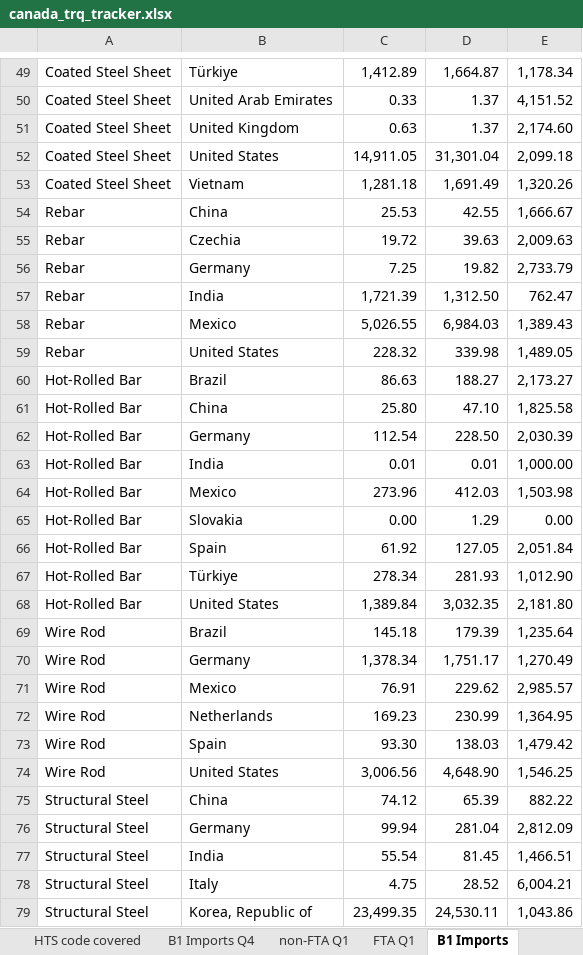
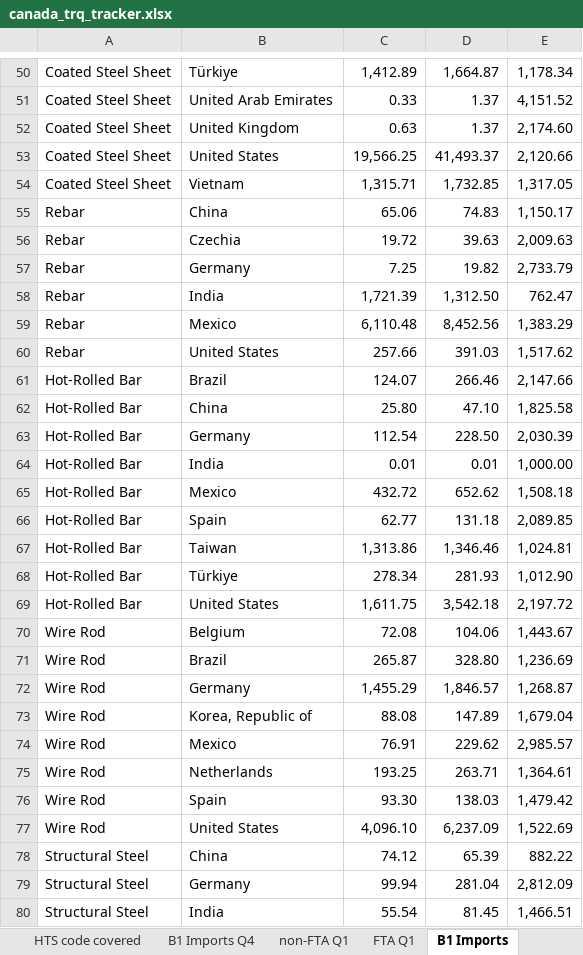
Before and after one commit to salt0401/Canada-Quota, an Excel workbook: data/canada_trq_tracker.xlsx, sheet B1 Imports, drawn as a sheet; only a part is shown, gaps mark what is left out; values as stored, in another font and other column widths than the file's, no borders; removed rows and columns are numbered as before the commit, all else as after; the diff covers the shown part only; the diff names each change by its address in the sheet, - before the commit and + after, or states it on an @@ line.

Commit message:
Weekly TRQ update 2026-08-17

```diff
--- a/data/canada_trq_tracker.xlsx (sheet B1 Imports)
+++ b/data/canada_trq_tracker.xlsx (sheet B1 Imports)
-row 52: Coated Steel Sheet | United States | 14,911.05 | 31,301.04 | 2,099.18
-row 53: Coated Steel Sheet | Vietnam | 1,281.18 | 1,691.49 | 1,320.26
-row 54: Rebar | China | 25.53 | 42.55 | 1,666.67
+row 53: Coated Steel Sheet | United States | 19,566.25 | 41,493.37 | 2,120.66
+row 54: Coated Steel Sheet | Vietnam | 1,315.71 | 1,732.85 | 1,317.05
+row 55: Rebar | China | 65.06 | 74.83 | 1,150.17
-row 58: Rebar | Mexico | 5,026.55 | 6,984.03 | 1,389.43
-row 59: Rebar | United States | 228.32 | 339.98 | 1,489.05
-row 60: Hot-Rolled Bar | Brazil | 86.63 | 188.27 | 2,173.27
+row 59: Rebar | Mexico | 6,110.48 | 8,452.56 | 1,383.29
+row 60: Rebar | United States | 257.66 | 391.03 | 1,517.62
+row 61: Hot-Rolled Bar | Brazil | 124.07 | 266.46 | 2,147.66
-row 64: Hot-Rolled Bar | Mexico | 273.96 | 412.03 | 1,503.98
-row 65: Hot-Rolled Bar | Slovakia | 0.00 | 1.29 | 0.00
-row 66: Hot-Rolled Bar | Spain | 61.92 | 127.05 | 2,051.84
+row 65: Hot-Rolled Bar | Mexico | 432.72 | 652.62 | 1,508.18
+row 66: Hot-Rolled Bar | Spain | 62.77 | 131.18 | 2,089.85
+row 67: Hot-Rolled Bar | Taiwan | 1,313.86 | 1,346.46 | 1,024.81
-row 68: Hot-Rolled Bar | United States | 1,389.84 | 3,032.35 | 2,181.80
-row 69: Wire Rod | Brazil | 145.18 | 179.39 | 1,235.64
-row 70: Wire Rod | Germany | 1,378.34 | 1,751.17 | 1,270.49
+row 69: Hot-Rolled Bar | United States | 1,611.75 | 3,542.18 | 2,197.72
+row 70: Wire Rod | Belgium | 72.08 | 104.06 | 1,443.67
+row 71: Wire Rod | Brazil | 265.87 | 328.80 | 1,236.69
+row 72: Wire Rod | Germany | 1,455.29 | 1,846.57 | 1,268.87
+row 73: Wire Rod | Korea, Republic of | 88.08 | 147.89 | 1,679.04
-row 72: Wire Rod | Netherlands | 169.23 | 230.99 | 1,364.95
+row 75: Wire Rod | Netherlands | 193.25 | 263.71 | 1,364.61
-row 74: Wire Rod | United States | 3,006.56 | 4,648.90 | 1,546.25
+row 77: Wire Rod | United States | 4,096.10 | 6,237.09 | 1,522.69
-row 78: Structural Steel | Italy | 4.75 | 28.52 | 6,004.21
-row 79: Structural Steel | Korea, Republic of | 23,499.35 | 24,530.11 | 1,043.86
```
Also changed, not shown: 31 added rows and 27 removed rows elsewhere in this sheet, sheet FTA Q1, sheet non-FTA Q1.
